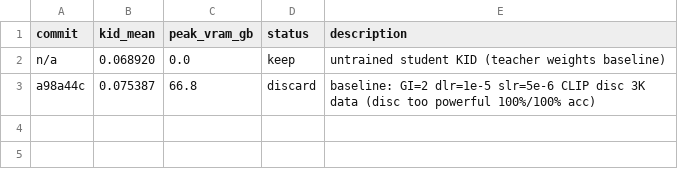
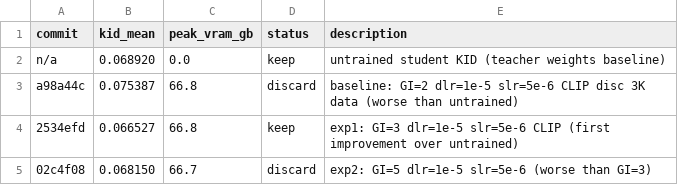
Before and after one commit to vionwinnie/Z-Image-LADD-distillation, a TSV file: research/results.tsv, drawn as a sheet.

```diff
--- a/research/results.tsv
+++ b/research/results.tsv
@@ -2,2 +2,4 @@ commit	kid_mean	peak_vram_gb	status	description
 n/a	0.068920	0.0	keep	untrained student KID (teacher weights baseline)
-a98a44c	0.075387	66.8	discard	baseline: GI=2 dlr=1e-5 slr=5e-6 CLIP disc 3K data (disc too powerful 100%/100% acc)
+a98a44c	0.075387	66.8	discard	baseline: GI=2 dlr=1e-5 slr=5e-6 CLIP disc 3K data (worse than untrained)
+2534efd	0.066527	66.8	keep	exp1: GI=3 dlr=1e-5 slr=5e-6 CLIP (first improvement over untrained)
+02c4f08	0.068150	66.7	discard	exp2: GI=5 dlr=1e-5 slr=5e-6 (worse than GI=3)
```
Also changed, not shown: 1 other file.
